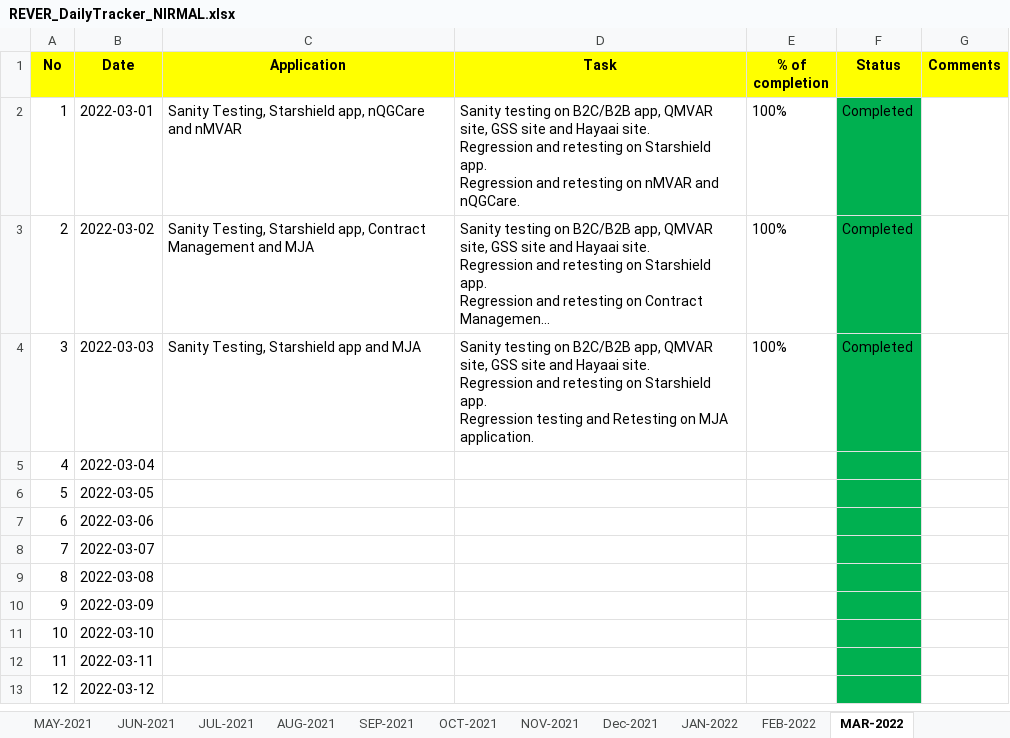
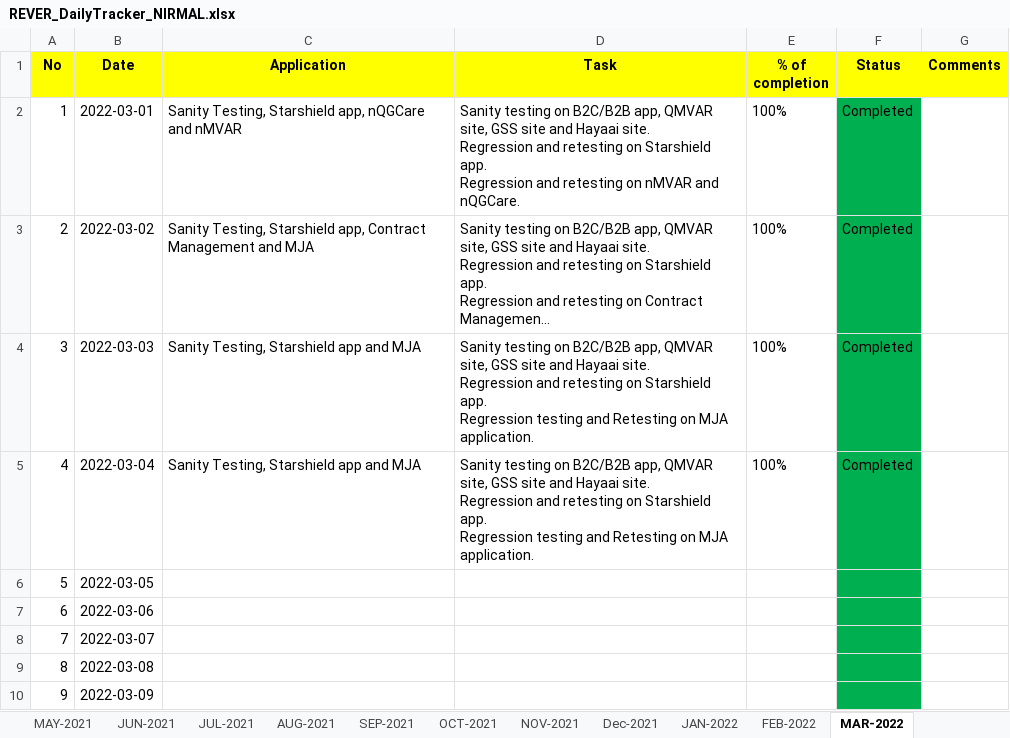
Before and after one commit to RIGELSOFTSINGAPORE/DailyTracker, an Excel workbook: REVER_DailyTracker_NIRMAL.xlsx, sheet MAR-2022, drawn as a sheet; only a part is shown; the shorter side is filled out with more unchanged rows; long unchanged cells end in …; values as stored, in another font and other column widths than the file's, no borders; ↵ is a line break in a cell; the diff names each change by its address in the sheet, - before the commit and + after, or states it on an @@ line.

Commit message:
Add files via upload

```diff
--- a/REVER_DailyTracker_NIRMAL.xlsx (sheet MAR-2022)
+++ b/REVER_DailyTracker_NIRMAL.xlsx (sheet MAR-2022)
-C5 (Application): (empty)
+C5 (Application): Sanity Testing, Starshield app and MJA
-D5 (Task): (empty)
+D5 (Task): Sanity testing on B2C/B2B app, QMVAR site, GSS site and Hayaai site. ↵ Regression and retesting on Starshield app. ↵ Regression testing and Retesting on MJA application.
-E5 (% of completion): (empty)
+E5 (% of completion): 100%
-F5 (Status): (empty)
+F5 (Status): Completed
```
